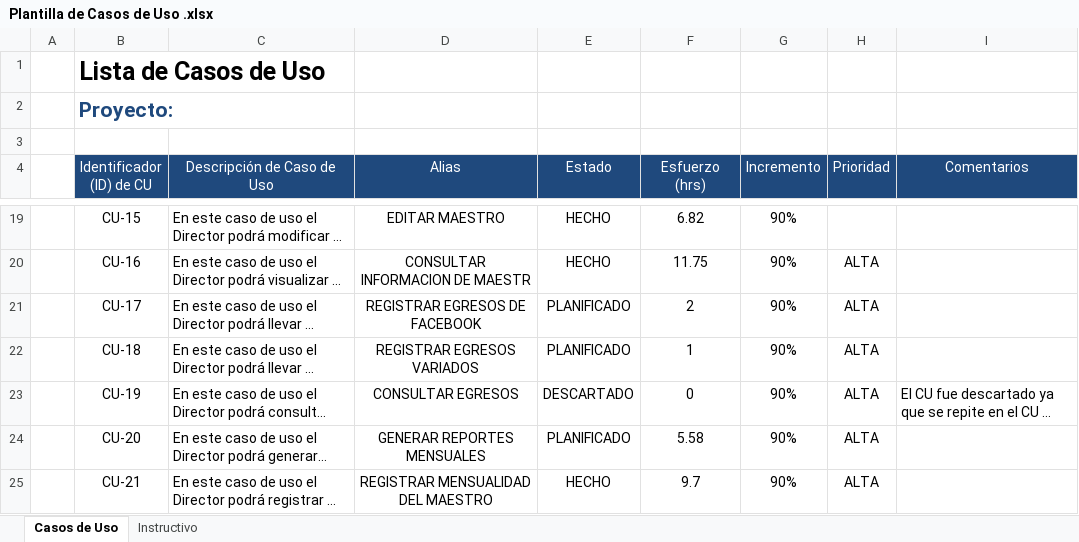
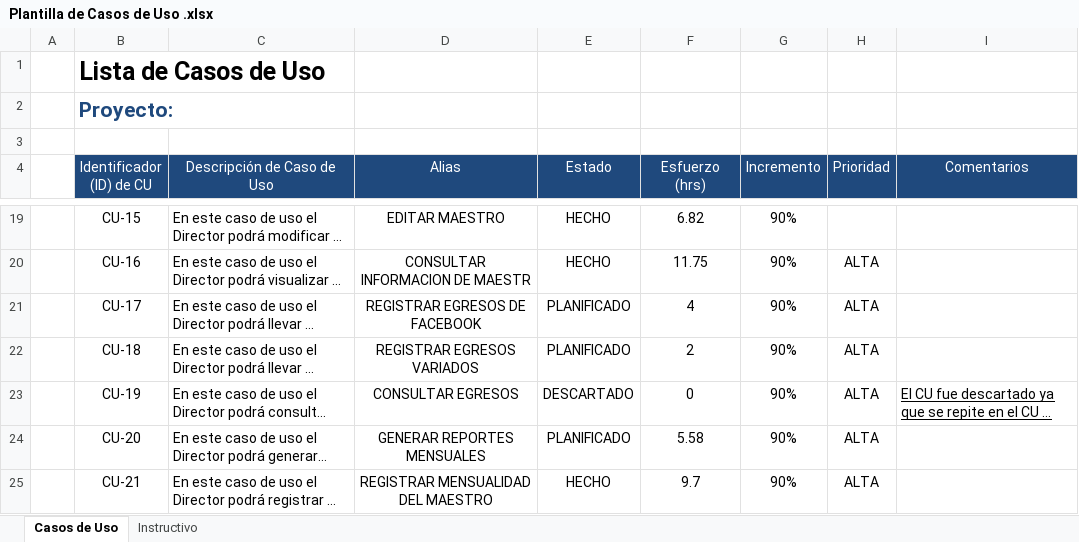
Before and after one commit to IsraelOzuna/Proyecto-de-tutorias-LIS, an Excel workbook: Plantillas/Entrega 7/Plantilla de Casos de Uso .xlsx, sheet Casos de Uso, drawn as a sheet; only a part is shown, gaps mark what is left out; long unchanged cells end in …; values as stored, in another font and other column widths than the file's, no borders; the diff names each change by its address in the sheet, - before the commit and + after, or states it on an @@ line.

```diff
--- a/Plantillas/Entrega 7/Plantilla de Casos de Uso .xlsx (sheet Casos de Uso)
+++ b/Plantillas/Entrega 7/Plantilla de Casos de Uso .xlsx (sheet Casos de Uso)
-F21 (Esfuerzo (hrs)): 2
+F21 (Esfuerzo (hrs)): 4
-F22 (Esfuerzo (hrs)): 1
+F22 (Esfuerzo (hrs)): 2
-I23 underline: off
+I23 underline: on
```
Also changed, not shown: Plantillas/Entrega 7/Plantilla Lista de Tareas de la Entrega 7.xlsx, 30 other files.
